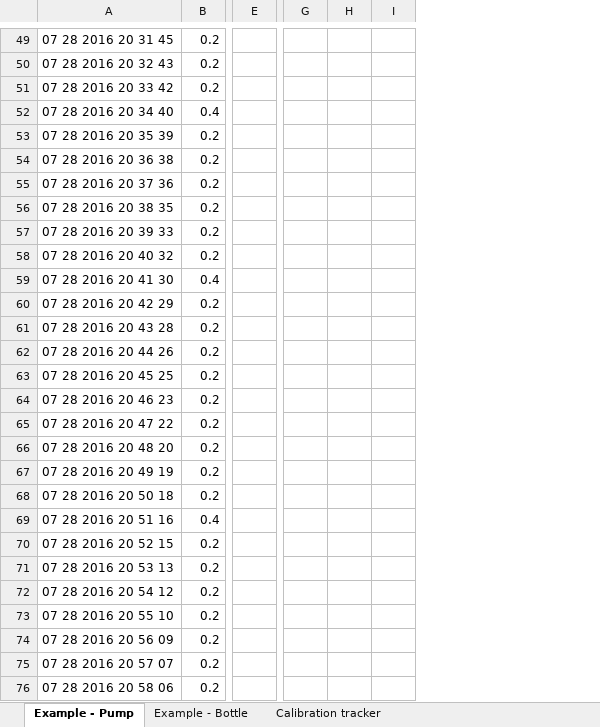
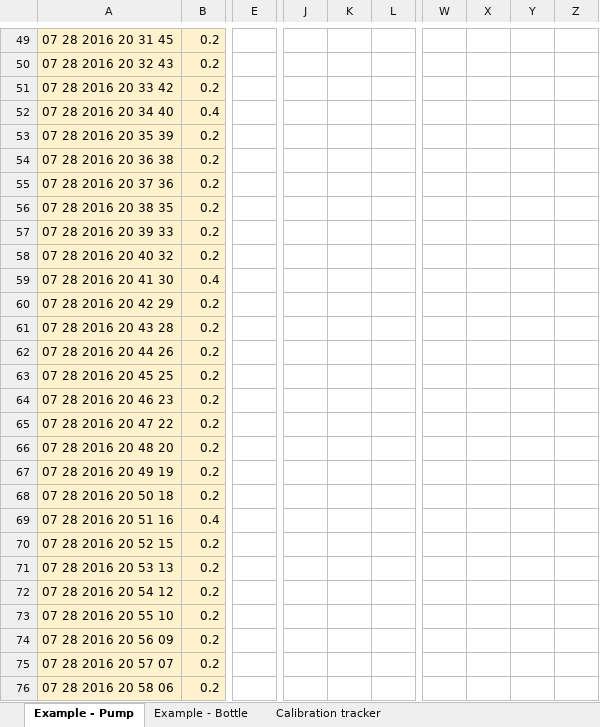
Before and after one commit to 3d-paws/3D-PAWS-Raspberry-Pi, an Excel workbook: scripts/gui/Rain_Gauge_Calibration.xlsx, sheet Example - Pump, drawn as a sheet; only a part is shown, gaps mark what is left out; values as stored, in another font and other column widths than the file's, no borders; charts and pictures not drawn; removed rows and columns are numbered as before the commit, all else as after; the diff covers the shown part only; the diff names each change by its address in the sheet, - before the commit and + after, or states it on an @@ line.

```diff
--- a/scripts/gui/Rain_Gauge_Calibration.xlsx (sheet Example - Pump)
+++ b/scripts/gui/Rain_Gauge_Calibration.xlsx (sheet Example - Pump)
-column E, empty
+column E, empty
-column G, empty
-column H, empty
-column I, empty
+column J, empty
+column K, empty
+column L, empty
+column W, empty
+column X, empty
+column Y, empty
+column Z, empty
-A49:B76 fill: none
+A49:B76 fill: #FFF2CC
```
Also changed, not shown: 10 added columns, 1 removed column, 19 edited cells, cell formats and merged cells elsewhere in this sheet, sheet Calibration tracker, charts or pictures, 1 other file.
